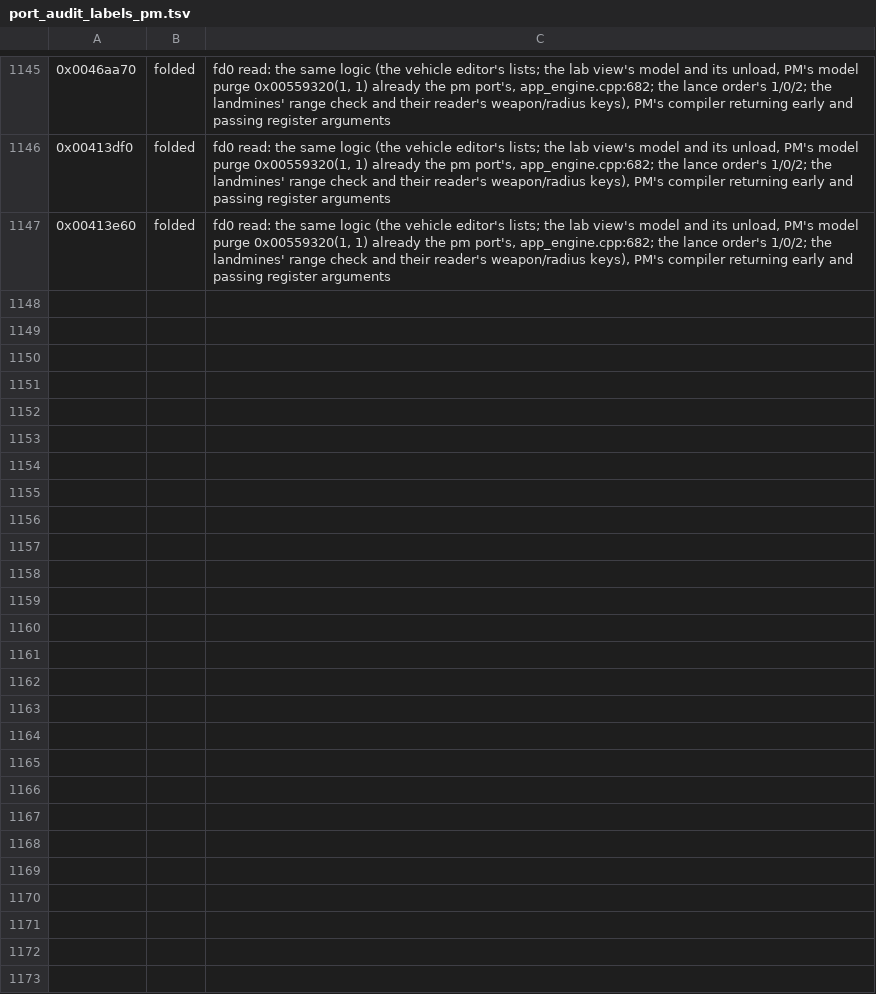
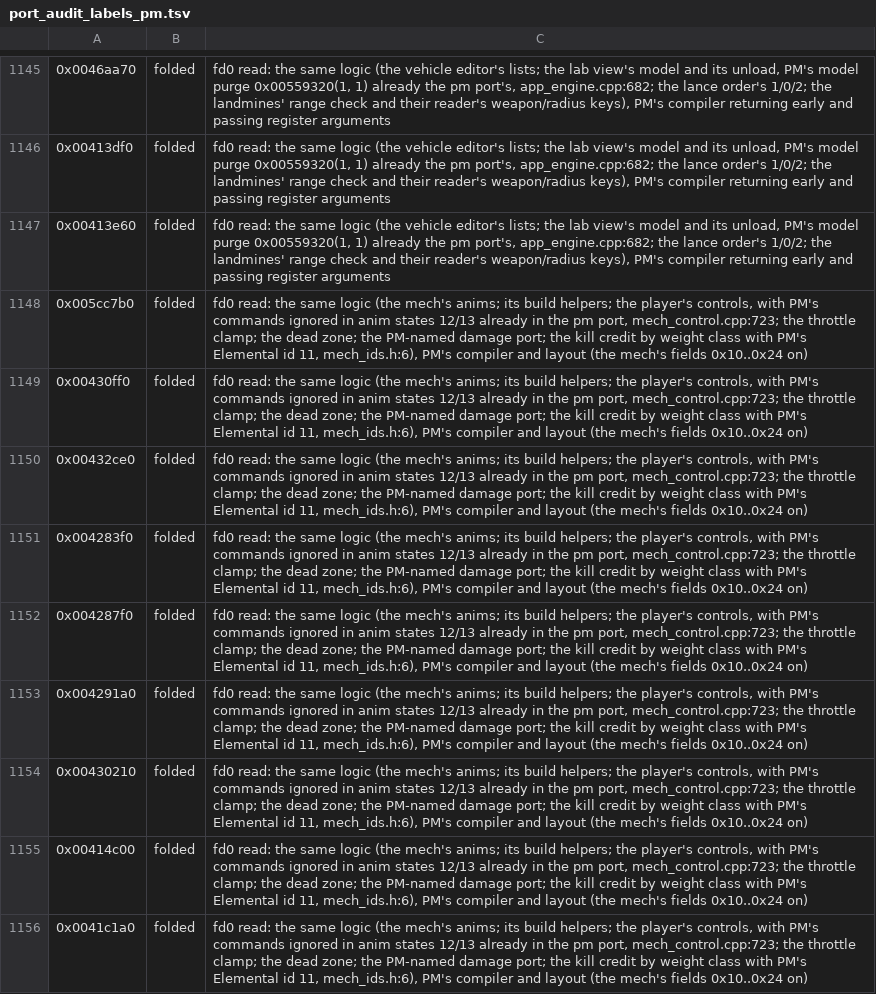
Before and after one commit to telltaleatheist/mw3-re, a TSV file: tools/analysis/port_audit_labels_pm.tsv, drawn as a sheet; only a part is shown, gaps mark what is left out.

Commit message:
PM audit, fd0 reads: mech anim/build/control/damage (folded; TakeDamage to the trace)

```diff
--- a/tools/analysis/port_audit_labels_pm.tsv
+++ b/tools/analysis/port_audit_labels_pm.tsv
@@ -1147 +1147,10 @@
 0x00413e60	folded	fd0 read: the same logic (the vehicle editor's lists; the lab view's model and its unload, PM's model purge 0x00559320(1, 1) already the pm port's, app_engine.cpp:682; the lance order's 1/0/2; the landmines' range check and their reader's weapon/radius keys), PM's compiler returning early and passing register arguments
+0x005cc7b0	folded	fd0 read: the same logic (the mech's anims; its build helpers; the player's controls, with PM's commands ignored in anim states 12/13 already in the pm port, mech_control.cpp:723; the throttle clamp; the dead zone; the PM-named damage port; the kill credit by weight class with PM's Elemental id 11, mech_ids.h:6), PM's compiler and layout (the mech's fields 0x10..0x24 on)
+0x00430ff0	folded	fd0 read: the same logic (the mech's anims; its build helpers; the player's controls, with PM's commands ignored in anim states 12/13 already in the pm port, mech_control.cpp:723; the throttle clamp; the dead zone; the PM-named damage port; the kill credit by weight class with PM's Elemental id 11, mech_ids.h:6), PM's compiler and layout (the mech's fields 0x10..0x24 on)
+0x00432ce0	folded	fd0 read: the same logic (the mech's anims; its build helpers; the player's controls, with PM's commands ignored in anim states 12/13 already in the pm port, mech_control.cpp:723; the throttle clamp; the dead zone; the PM-named damage port; the kill credit by weight class with PM's Elemental id 11, mech_ids.h:6), PM's compiler and layout (the mech's fields 0x10..0x24 on)
+0x004283f0	folded	fd0 read: the same logic (the mech's anims; its build helpers; the player's controls, with PM's commands ignored in anim states 12/13 already in the pm port, mech_control.cpp:723; the throttle clamp; the dead zone; the PM-named damage port; the kill credit by weight class with PM's Elemental id 11, mech_ids.h:6), PM's compiler and layout (the mech's fields 0x10..0x24 on)
+0x004287f0	folded	fd0 read: the same logic (the mech's anims; its build helpers; the player's controls, with PM's commands ignored in anim states 12/13 already in the pm port, mech_control.cpp:723; the throttle clamp; the dead zone; the PM-named damage port; the kill credit by weight class with PM's Elemental id 11, mech_ids.h:6), PM's compiler and layout (the mech's fields 0x10..0x24 on)
+0x004291a0	folded	fd0 read: the same logic (the mech's anims; its build helpers; the player's controls, with PM's commands ignored in anim states 12/13 already in the pm port, mech_control.cpp:723; the throttle clamp; the dead zone; the PM-named damage port; the kill credit by weight class with PM's Elemental id 11, mech_ids.h:6), PM's compiler and layout (the mech's fields 0x10..0x24 on)
+0x00430210	folded	fd0 read: the same logic (the mech's anims; its build helpers; the player's controls, with PM's commands ignored in anim states 12/13 already in the pm port, mech_control.cpp:723; the throttle clamp; the dead zone; the PM-named damage port; the kill credit by weight class with PM's Elemental id 11, mech_ids.h:6), PM's compiler and layout (the mech's fields 0x10..0x24 on)
+0x00414c00	folded	fd0 read: the same logic (the mech's anims; its build helpers; the player's controls, with PM's commands ignored in anim states 12/13 already in the pm port, mech_control.cpp:723; the throttle clamp; the dead zone; the PM-named damage port; the kill credit by weight class with PM's Elemental id 11, mech_ids.h:6), PM's compiler and layout (the mech's fields 0x10..0x24 on)
+0x0041c1a0	folded	fd0 read: the same logic (the mech's anims; its build helpers; the player's controls, with PM's commands ignored in anim states 12/13 already in the pm port, mech_control.cpp:723; the throttle clamp; the dead zone; the PM-named damage port; the kill credit by weight class with PM's Elemental id 11, mech_ids.h:6), PM's compiler and layout (the mech's fields 0x10..0x24 on)
```
